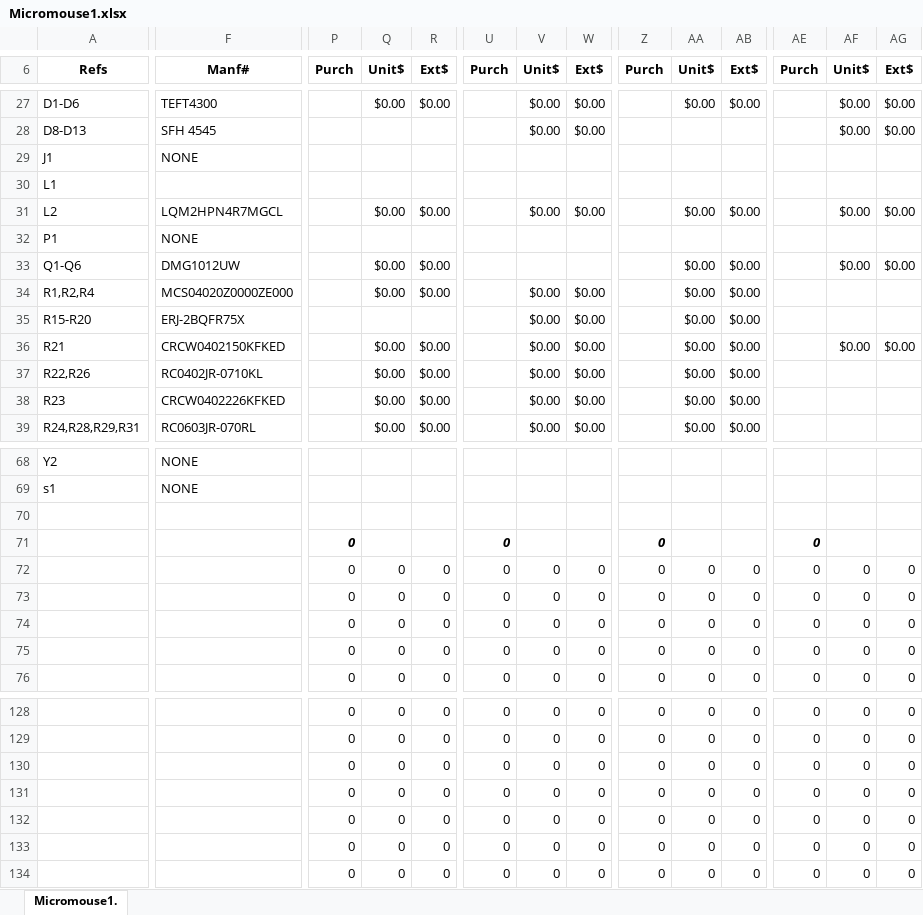
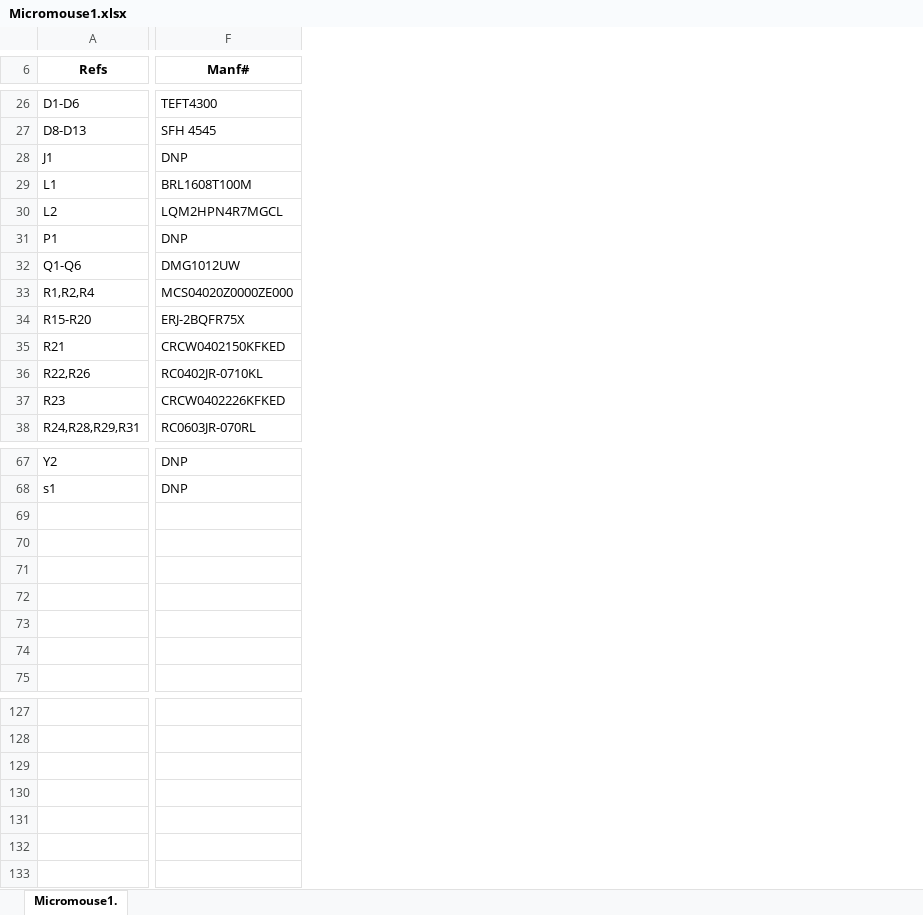
Before and after one commit to mfkiwl/MicromouseHardware, an Excel workbook: Micromouse1.xlsx, sheet Micromouse1., drawn as a sheet; only a part is shown, gaps mark what is left out; values as stored, in another font and other column widths than the file's, no borders; conditional formats not drawn; removed rows and columns are numbered as before the commit, all else as after; rows hold the shown columns only; the diff covers the shown part only; the diff names each change by its address in the sheet, - before the commit and + after, or states it on an @@ line.

```diff
--- a/Micromouse1.xlsx (sheet Micromouse1.)
+++ b/Micromouse1.xlsx (sheet Micromouse1.)
-column P (Purch), rows 71-76: all 0; rows 128-133: all 0
-column Q (Unit$), rows 27-39: $0.00 |  |  |  | $0.00 |  | $0.00 | $0.00 |  | $0.00 | $0.00 | $0.00 | $0.00; rows 72-76: all 0; rows 128-133: all 0
-column R (Ext$), rows 27-39: $0.00 |  |  |  | $0.00 |  | $0.00 | $0.00 |  | $0.00 | $0.00 | $0.00 | $0.00; rows 72-76: all 0; rows 128-133: all 0
-column U (Purch), rows 71-76: all 0; rows 128-133: all 0
-column V (Unit$), rows 27-39: $0.00 | $0.00 |  |  | $0.00 |  |  | $0.00 | $0.00 | $0.00 | $0.00 | $0.00 | $0.00; rows 72-76: all 0; rows 128-133: all 0
-column W (Ext$), rows 27-39: $0.00 | $0.00 |  |  | $0.00 |  |  | $0.00 | $0.00 | $0.00 | $0.00 | $0.00 | $0.00; rows 72-76: all 0; rows 128-133: all 0
-column Z (Purch), rows 71-76: all 0; rows 128-133: all 0
-column AA (Unit$), rows 27-39: $0.00 |  |  |  | $0.00 |  | $0.00 | $0.00 | $0.00 | $0.00 | $0.00 | $0.00 | $0.00; rows 72-76: all 0; rows 128-133: all 0
-column AB (Ext$), rows 27-39: $0.00 |  |  |  | $0.00 |  | $0.00 | $0.00 | $0.00 | $0.00 | $0.00 | $0.00 | $0.00; rows 72-76: all 0; rows 128-133: all 0
-column AE (Purch), rows 71-76: all 0; rows 128-133: all 0
-column AF (Unit$), rows 27-36: $0.00 | $0.00 |  |  | $0.00 |  | $0.00 |  |  | $0.00; rows 72-76: all 0; rows 128-133: all 0
-column AG (Ext$), rows 27-36: $0.00 | $0.00 |  |  | $0.00 |  | $0.00 |  |  | $0.00; rows 72-76: all 0; rows 128-133: all 0
-F28 (Manf#): NONE
+F28 (Manf#): DNP
-F29 (Manf#): (empty)
+F29 (Manf#): BRL1608T100M
-F31 (Manf#): NONE
+F31 (Manf#): DNP
-F67:F68 (Manf#): NONE
+F67:F68 (Manf#): DNP
-row 134:  |  | 0 | 0 | 0 | 0 | 0 | 0 | 0 | 0 | 0 | 0 | 0 | 0
```
Also changed, not shown: 1 removed row, 1 added column, 14 removed columns and 63 edited cells elsewhere in this sheet, formulas that keep their value, 20 other files.
